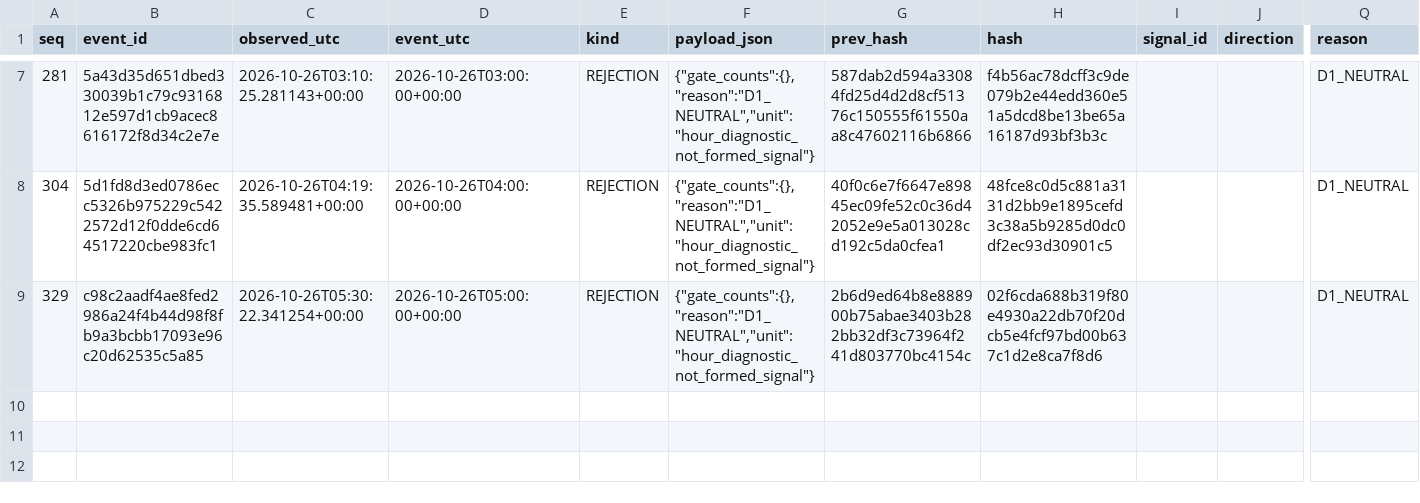
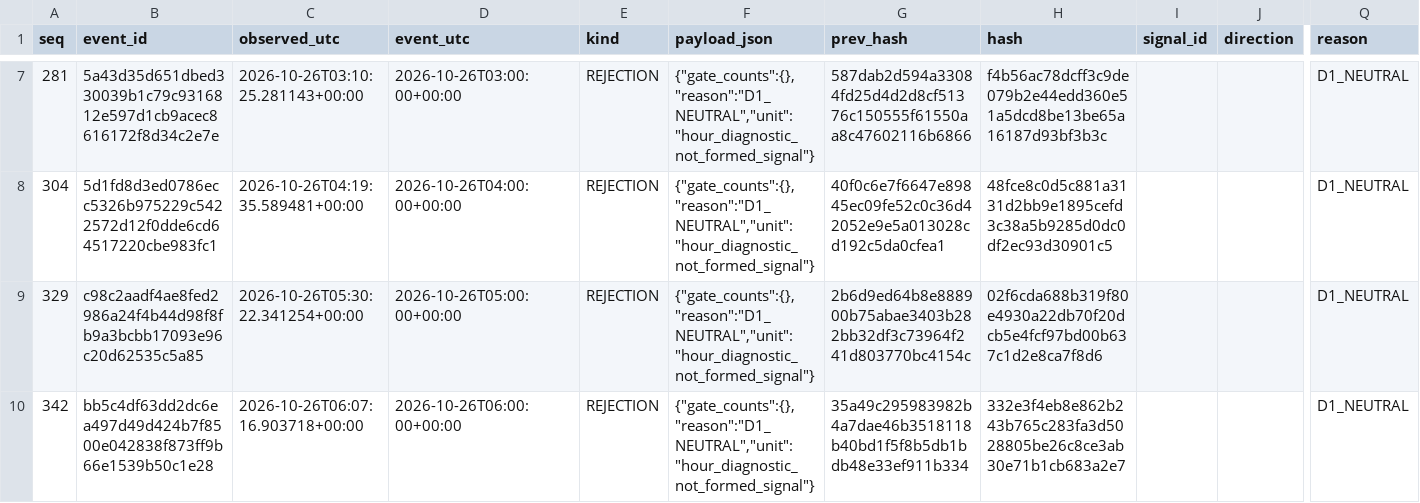
Before and after one commit to cardenm1/fx-signals-bot, a CSV file: session/rejections.csv, drawn as a sheet; only a part is shown, gaps mark what is left out; rows hold the shown columns only; the diff names each change by its address in the sheet, - before the commit and + after, or states it on an @@ line.

```diff
--- a/session/rejections.csv
+++ b/session/rejections.csv
+row 10: 342 | bb5c4df63dd2dc6ea497d49d424b7f8500e042838f873ff9b66e1539b50c1e28 | 2026-10-26T06:07:16.903718+00:00 | 2026-10-26T06:00:00+00:00 | REJECTION | {"gate_counts":{},"reason":"D1_NEUTRAL","unit":"hour_diagnostic_not_formed_signal"} | 35a49c295983982b4a7dae46b3518118b40bd1f5f8b5db1bdb48e33ef911b334 | 332e3f4eb8e862b243b765c283fa3d5028805be26c8ce3ab30e71b1cb683a2e7 |  |  | D1_NEUTRAL
```
Also changed, not shown: session/events.csv, session/stages.csv, 2 other files.
